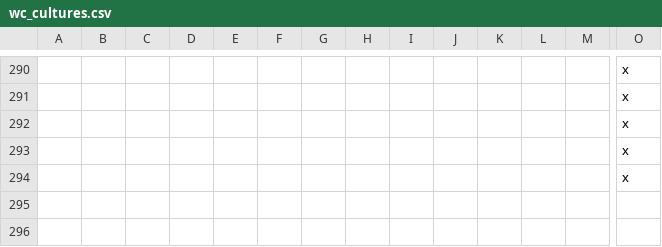
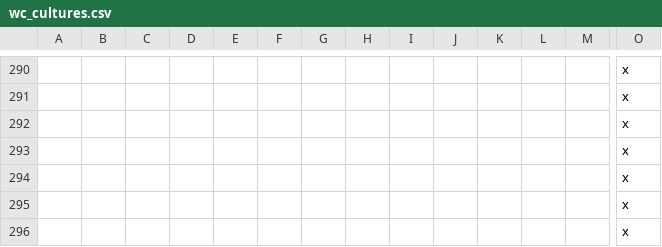
Before and after one commit to Warcraft-GoA-Development-Team/Warcraft-Guardians-of-Azeroth, a CSV file: localisation/wc_cultures.csv, drawn as a sheet; only a part is shown, gaps mark what is left out; rows hold the shown columns only; the diff names each change by its address in the sheet, - before the commit and + after, or states it on an @@ line.

```diff
--- a/localisation/wc_cultures.csv
+++ b/localisation/wc_cultures.csv
+row 295:  |  |  |  |  |  |  |  |  |  |  |  |  | x
+row 296:  |  |  |  |  |  |  |  |  |  |  |  |  | x
```
Also changed, not shown: localisation/wc_religions.csv, 1 other file.
